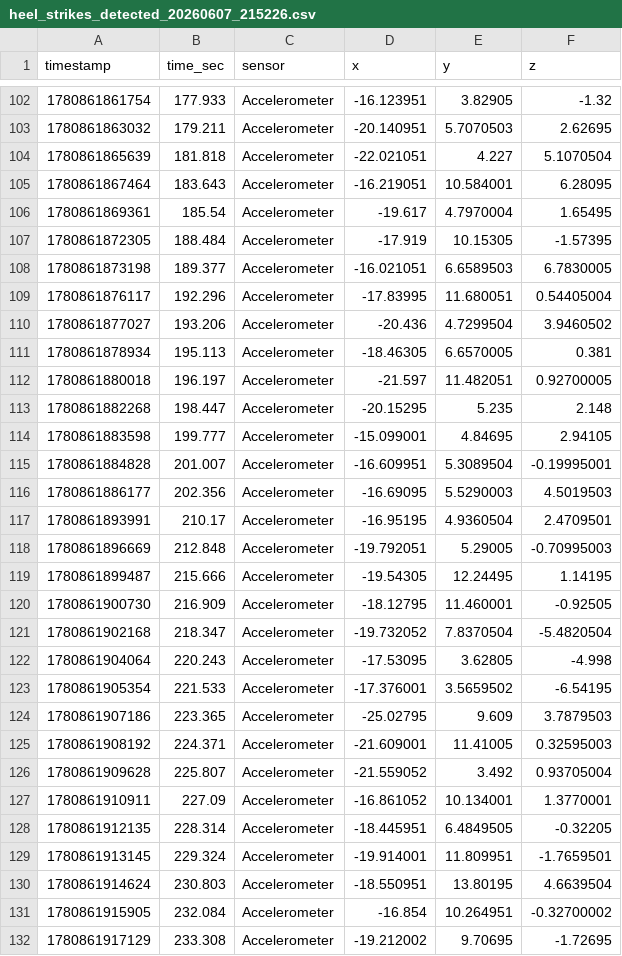
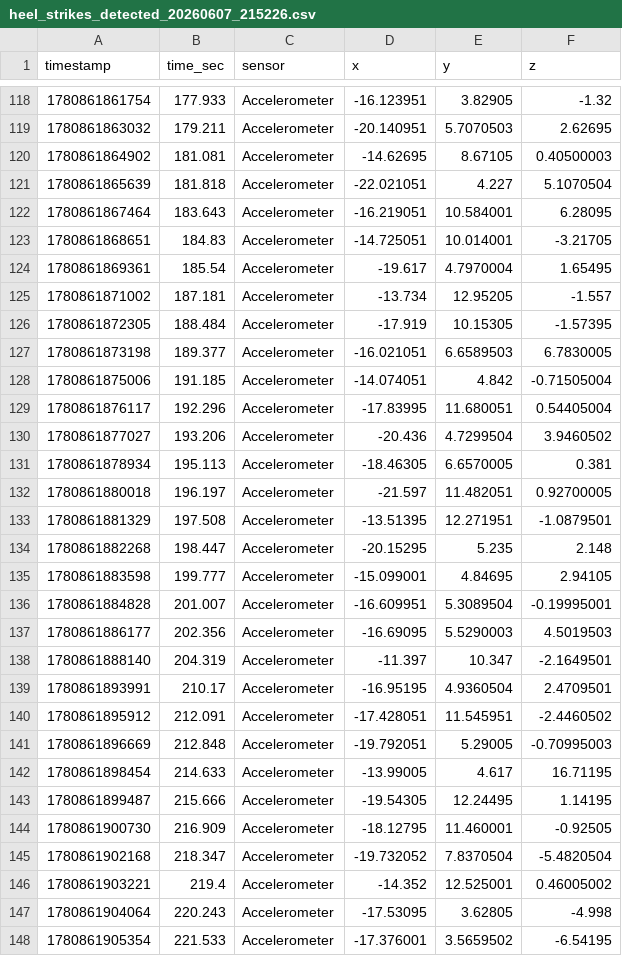
Before and after one commit to RavMRafiki/step-calcs, a CSV file: data-2-extracted/heel_strikes_detected_20260607_215226.csv, drawn as a sheet; only a part is shown, gaps mark what is left out; the shorter side is filled out with more unchanged rows; the diff covers the shown part only.

```diff
--- a/data-2-extracted/heel_strikes_detected_20260607_215226.csv
+++ b/data-2-extracted/heel_strikes_detected_20260607_215226.csv
@@ -103,7 +119,11 @@ timestamp,time_sec,sensor,x,y,z
 1780861863032,179.211,Accelerometer,-20.140951,5.7070503,2.62695
+1780861864902,181.081,Accelerometer,-14.62695,8.67105,0.40500003
 1780861865639,181.818,Accelerometer,-22.021051,4.227,5.1070504
 1780861867464,183.643,Accelerometer,-16.219051,10.584001,6.28095
+1780861868651,184.83,Accelerometer,-14.725051,10.014001,-3.21705
 1780861869361,185.54,Accelerometer,-19.617,4.7970004,1.65495
+1780861871002,187.181,Accelerometer,-13.734,12.95205,-1.557
 1780861872305,188.484,Accelerometer,-17.919,10.15305,-1.57395
 1780861873198,189.377,Accelerometer,-16.021051,6.6589503,6.7830005
+1780861875006,191.185,Accelerometer,-14.074051,4.842,-0.71505004
 1780861876117,192.296,Accelerometer,-17.83995,11.680051,0.54405004
@@ -112,2 +132,3 @@ timestamp,time_sec,sensor,x,y,z
 1780861880018,196.197,Accelerometer,-21.597,11.482051,0.92700005
+1780861881329,197.508,Accelerometer,-13.51395,12.271951,-1.0879501
 1780861882268,198.447,Accelerometer,-20.15295,5.235,2.148
@@ -116,4 +137,7 @@ timestamp,time_sec,sensor,x,y,z
 1780861886177,202.356,Accelerometer,-16.69095,5.5290003,4.5019503
+1780861888140,204.319,Accelerometer,-11.397,10.347,-2.1649501
 1780861893991,210.17,Accelerometer,-16.95195,4.9360504,2.4709501
+1780861895912,212.091,Accelerometer,-17.428051,11.545951,-2.4460502
 1780861896669,212.848,Accelerometer,-19.792051,5.29005,-0.70995003
+1780861898454,214.633,Accelerometer,-13.99005,4.617,16.71195
 1780861899487,215.666,Accelerometer,-19.54305,12.24495,1.14195
@@ -121,2 +145,3 @@ timestamp,time_sec,sensor,x,y,z
 1780861902168,218.347,Accelerometer,-19.732052,7.8370504,-5.4820504
+1780861903221,219.4,Accelerometer,-14.352,12.525001,0.46005002
 1780861904064,220.243,Accelerometer,-17.53095,3.62805,-4.998
```
Also changed, not shown: 19 added rows elsewhere in this file, data-2-calcs/combined_heel_strikes.csv, data-2-extracted/combined_heel_strikes.csv, 9 other files.
